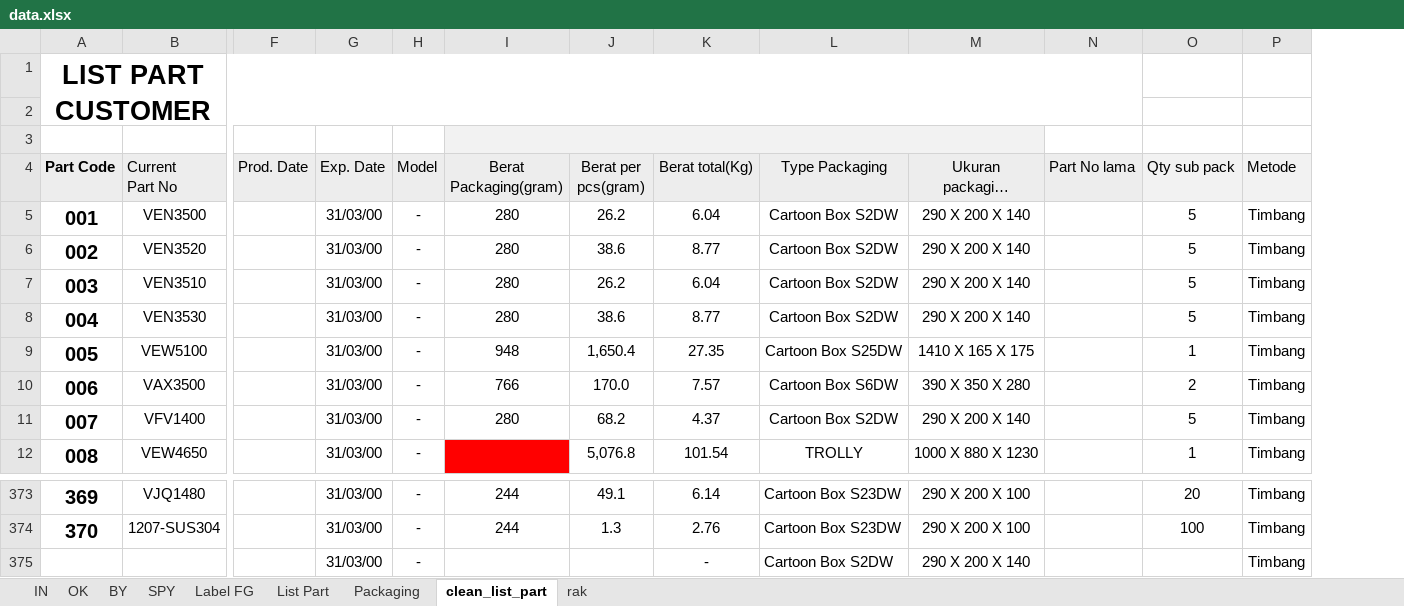
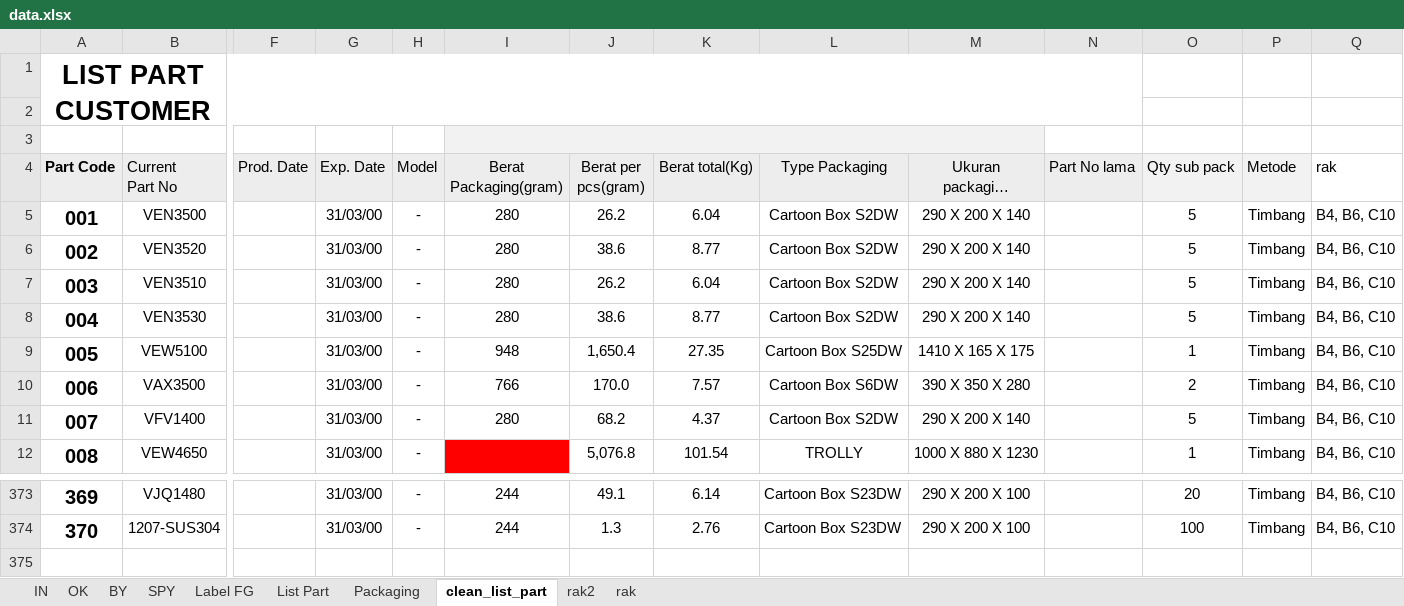
Before and after one commit to Herutriana44/barcode-project-app, an Excel workbook: database/seeders/data/data.xlsx, sheet clean_list_part, drawn as a sheet; only a part is shown, gaps mark what is left out; long unchanged cells end in …; values as stored, in another font and other column widths than the file's, no borders; conditional formats not drawn; removed rows and columns are numbered as before the commit, all else as after; rows hold the shown columns only; the diff names each change by its address in the sheet, - before the commit and + after, or states it on an @@ line.

```diff
--- a/database/seeders/data/data.xlsx (sheet clean_list_part)
+++ b/database/seeders/data/data.xlsx (sheet clean_list_part)
+sheet tab: rak2
+column Q (rak), rows 5-12: all B4, B6, C10; rows 373-374: B4, B6, C10 | B4, B6, C10
-row 375:  |  |  | 31/03/00 | - |  |  | - | Cartoon Box S2DW | 290 X 200 X 140 |  |  | Timbang
```
Also changed, not shown: database/seeders/data/data karyawan 4.xlsx, 3 other files.
